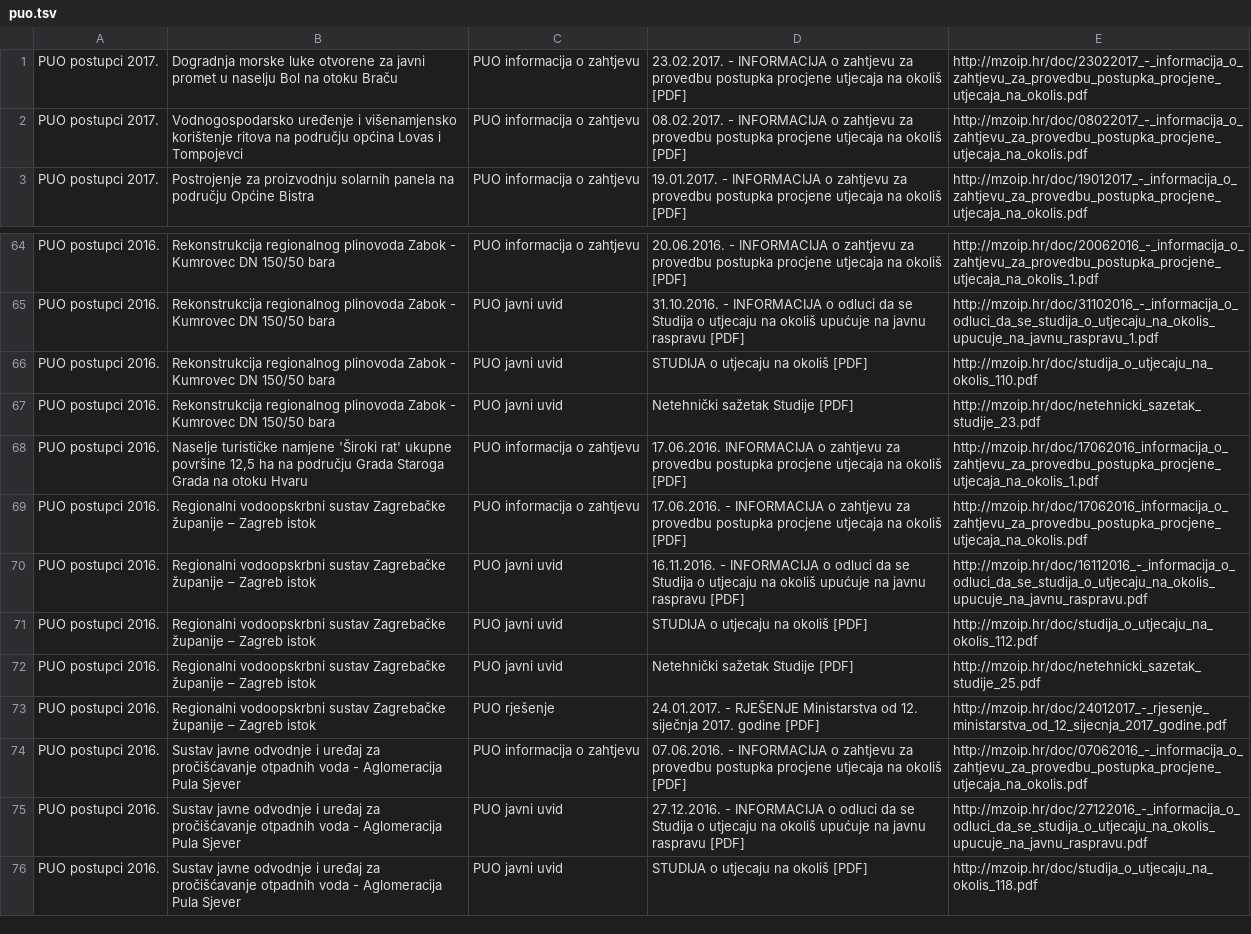
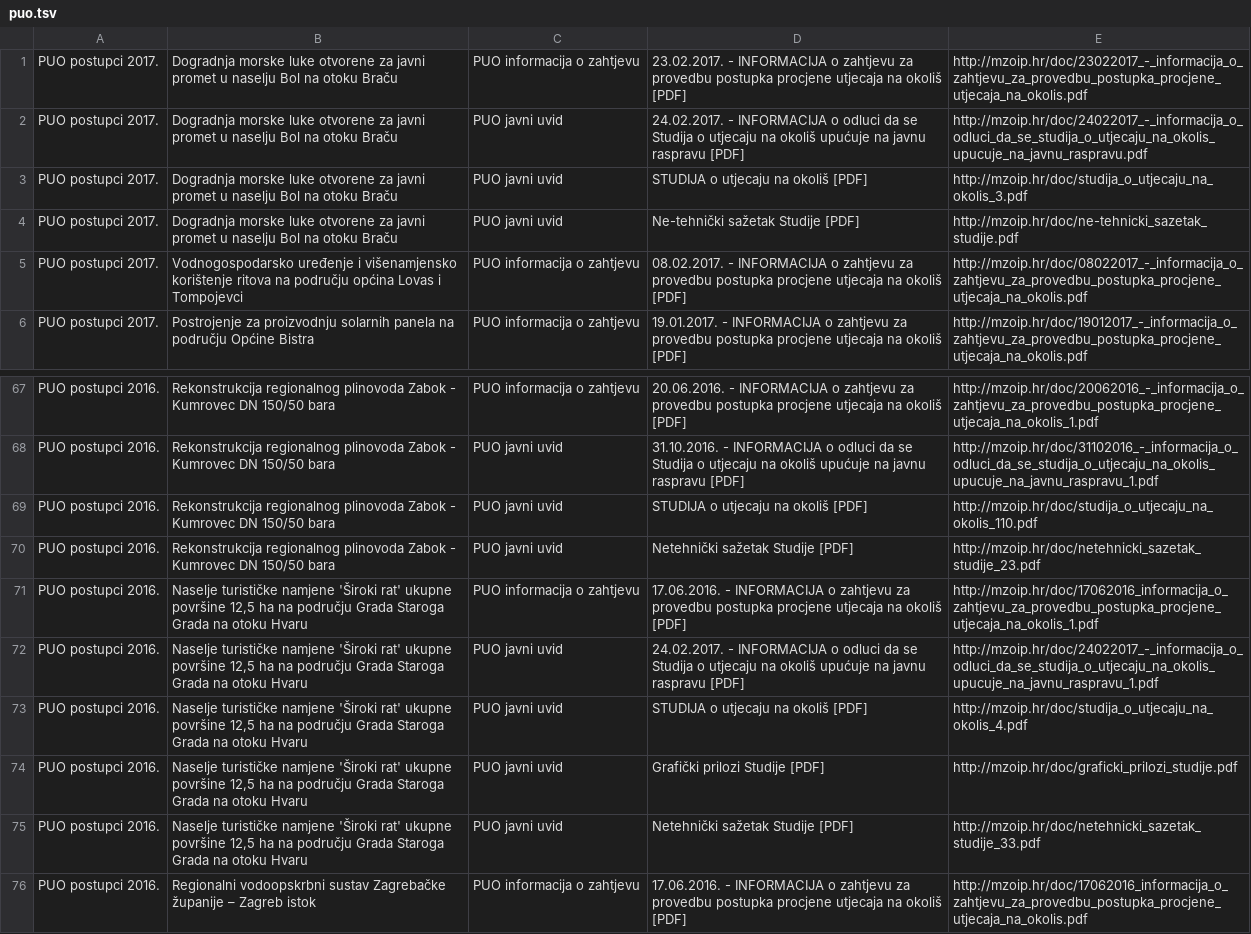
Before and after one commit to udruga-biom/puobot, a TSV file: output/puo.tsv, drawn as a sheet; only a part is shown, gaps mark what is left out; the shorter side is filled out with more unchanged rows.

```diff
--- a/output/puo.tsv
+++ b/output/puo.tsv
@@ -1,2 +1,5 @@
 PUO postupci 2017.	Dogradnja morske luke otvorene za javni promet u naselju Bol na otoku Braču	PUO informacija o zahtjevu	23.02.2017. - INFORMACIJA o zahtjevu za provedbu postupka procjene utjecaja na okoliš [PDF]	http://mzoip.hr/doc/23022017_-_informacija_o_zahtjevu_za_provedbu_postupka_procjene_utjecaja_na_okolis.pdf
+PUO postupci 2017.	Dogradnja morske luke otvorene za javni promet u naselju Bol na otoku Braču	PUO javni uvid	24.02.2017. - INFORMACIJA o odluci da se Studija o utjecaju na okoliš upućuje na javnu raspravu [PDF]	http://mzoip.hr/doc/24022017_-_informacija_o_odluci_da_se_studija_o_utjecaju_na_okolis_upucuje_na_javnu_raspravu.pdf
+PUO postupci 2017.	Dogradnja morske luke otvorene za javni promet u naselju Bol na otoku Braču	PUO javni uvid	STUDIJA o utjecaju na okoliš [PDF]	http://mzoip.hr/doc/studija_o_utjecaju_na_okolis_3.pdf
+PUO postupci 2017.	Dogradnja morske luke otvorene za javni promet u naselju Bol na otoku Braču	PUO javni uvid	Ne-tehnički sažetak Studije [PDF]	http://mzoip.hr/doc/ne-tehnicki_sazetak_studije.pdf
 PUO postupci 2017.	Vodnogospodarsko uređenje i višenamjensko korištenje ritova na području općina Lovas i Tompojevci	PUO informacija o zahtjevu	08.02.2017. - INFORMACIJA o zahtjevu za provedbu postupka procjene utjecaja na okoliš [PDF]	http://mzoip.hr/doc/08022017_-_informacija_o_zahtjevu_za_provedbu_postupka_procjene_utjecaja_na_okolis.pdf
@@ -67,3 +70,7 @@ PUO postupci 2016.	Rekonstrukcija regionalnog plinovoda Zabok - Kumrovec DN 150/
 PUO postupci 2016.	Rekonstrukcija regionalnog plinovoda Zabok - Kumrovec DN 150/50 bara	PUO javni uvid	Netehnički sažetak Studije [PDF]	http://mzoip.hr/doc/netehnicki_sazetak_studije_23.pdf
-PUO postupci 2016.	Naselje turističke namjene 'Široki rat' ukupne površine 12,5 ha na području Grada Staroga Grada na otoku Hvaru	PUO informacija o zahtjevu	17.06.2016. INFORMACIJA o zahtjevu za provedbu postupka procjene utjecaja na okoliš [PDF]	http://mzoip.hr/doc/17062016_informacija_o_zahtjevu_za_provedbu_postupka_procjene_utjecaja_na_okolis_1.pdf
+PUO postupci 2016.	Naselje turističke namjene 'Široki rat' ukupne površine 12,5 ha na području Grada Staroga Grada na otoku Hvaru	PUO informacija o zahtjevu	17.06.2016. - INFORMACIJA o zahtjevu za provedbu postupka procjene utjecaja na okoliš [PDF]	http://mzoip.hr/doc/17062016_informacija_o_zahtjevu_za_provedbu_postupka_procjene_utjecaja_na_okolis_1.pdf
+PUO postupci 2016.	Naselje turističke namjene 'Široki rat' ukupne površine 12,5 ha na području Grada Staroga Grada na otoku Hvaru	PUO javni uvid	24.02.2017. - INFORMACIJA o odluci da se Studija o utjecaju na okoliš upućuje na javnu raspravu [PDF]	http://mzoip.hr/doc/24022017_-_informacija_o_odluci_da_se_studija_o_utjecaju_na_okolis_upucuje_na_javnu_raspravu_1.pdf
+PUO postupci 2016.	Naselje turističke namjene 'Široki rat' ukupne površine 12,5 ha na području Grada Staroga Grada na otoku Hvaru	PUO javni uvid	STUDIJA o utjecaju na okoliš [PDF]	http://mzoip.hr/doc/studija_o_utjecaju_na_okolis_4.pdf
+PUO postupci 2016.	Naselje turističke namjene 'Široki rat' ukupne površine 12,5 ha na području Grada Staroga Grada na otoku Hvaru	PUO javni uvid	Grafički prilozi Studije [PDF]	http://mzoip.hr/doc/graficki_prilozi_studije.pdf
+PUO postupci 2016.	Naselje turističke namjene 'Široki rat' ukupne površine 12,5 ha na području Grada Staroga Grada na otoku Hvaru	PUO javni uvid	Netehnički sažetak Studije [PDF]	http://mzoip.hr/doc/netehnicki_sazetak_studije_33.pdf
 PUO postupci 2016.	Regionalni vodoopskrbni sustav Zagrebačke županije – Zagreb istok	PUO informacija o zahtjevu	17.06.2016. - INFORMACIJA o zahtjevu za provedbu postupka procjene utjecaja na okoliš [PDF]	http://mzoip.hr/doc/17062016_informacija_o_zahtjevu_za_provedbu_postupka_procjene_utjecaja_na_okolis.pdf
```
Also changed, not shown: output/opuo.tsv, 5 other files.
